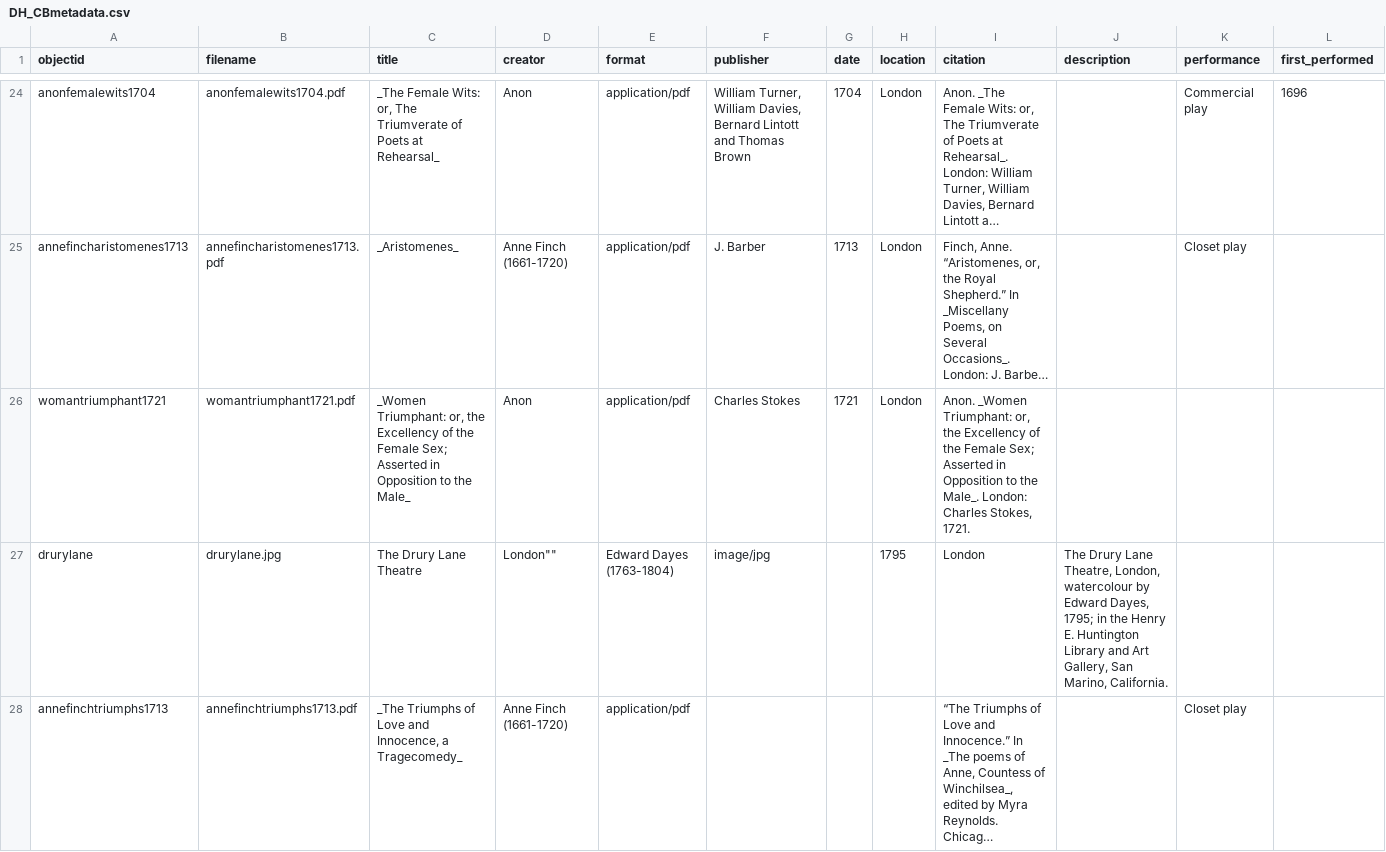
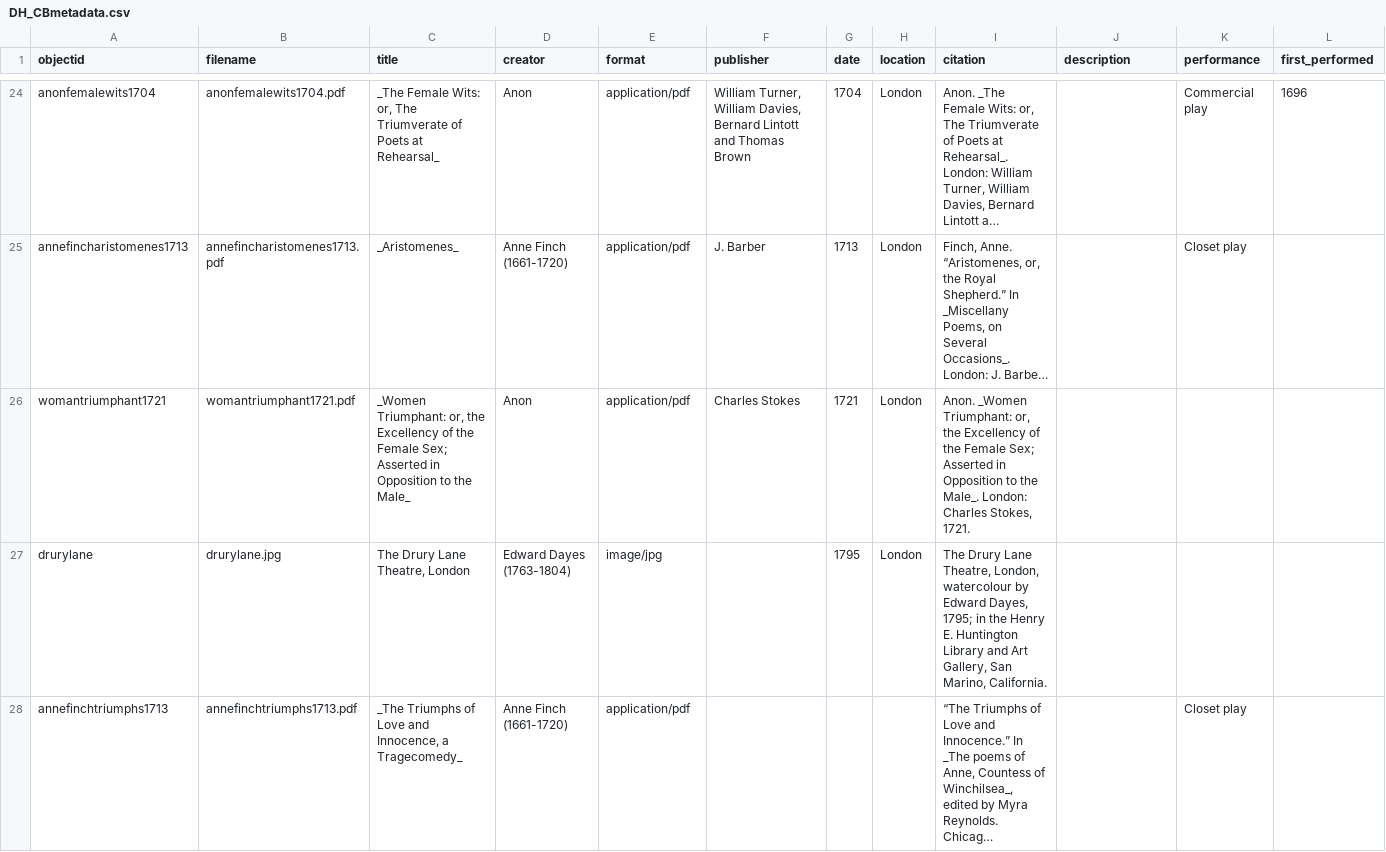
Before and after one commit to TitirB/DHproject2024, a CSV file: _data/DH_CBmetadata.csv, drawn as a sheet; only a part is shown, gaps mark what is left out; long unchanged cells end in …; the diff names each change by its address in the sheet, - before the commit and + after, or states it on an @@ line.

Commit message:
Update DH_CBmetadata.csv

```diff
--- a/_data/DH_CBmetadata.csv
+++ b/_data/DH_CBmetadata.csv
-C27 (title): The Drury Lane Theatre
+C27 (title): The Drury Lane Theatre, London
-D27 (creator): London""
+D27 (creator): Edward Dayes (1763-1804)
-E27 (format): Edward Dayes (1763-1804)
+E27 (format): image/jpg
-F27 (publisher): image/jpg
+F27 (publisher): (empty)
-G27 (date): (empty)
+G27 (date): 1795
-H27 (location): 1795
+H27 (location): London
-I27 (citation): London
+I27 (citation): The Drury Lane Theatre, London, watercolour by Edward Dayes, 1795; in the Henry E. Huntington Library and Art Gallery, San Marino, California.
-J27 (description): The Drury Lane Theatre, London, watercolour by Edward Dayes, 1795; in the Henry E. Huntington Library and Art Gallery, San Marino, California.
+J27 (description): (empty)
```
